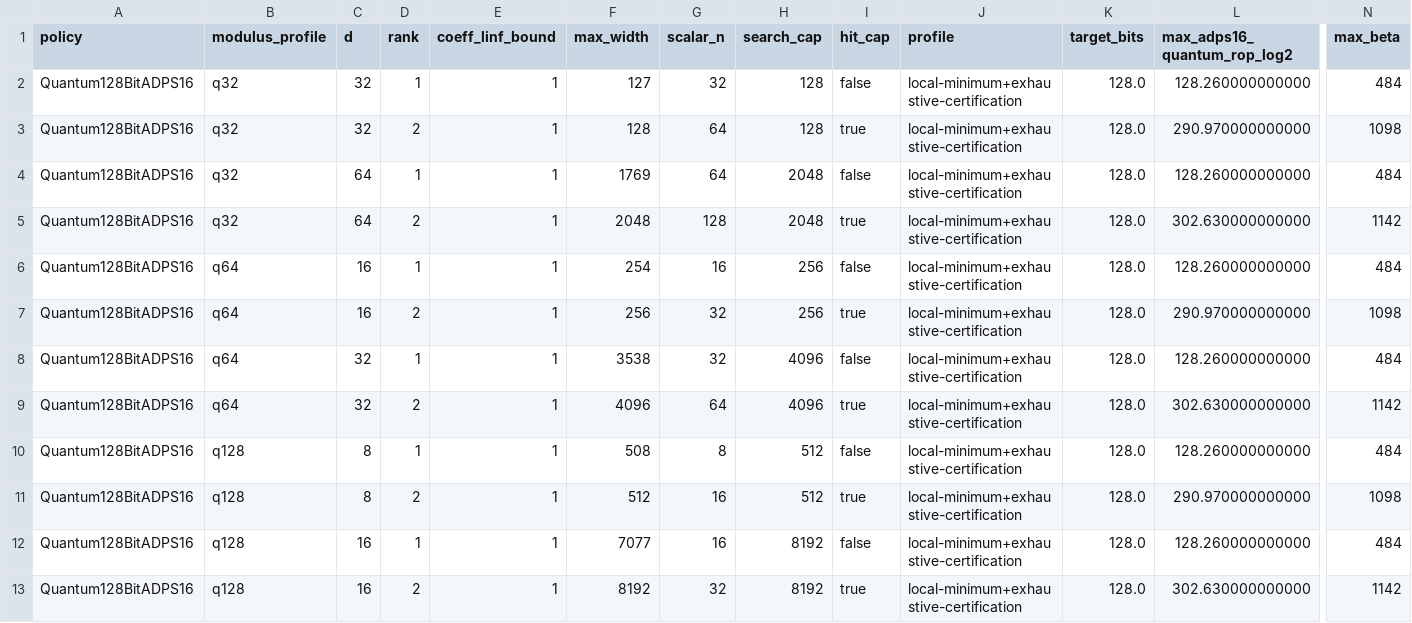
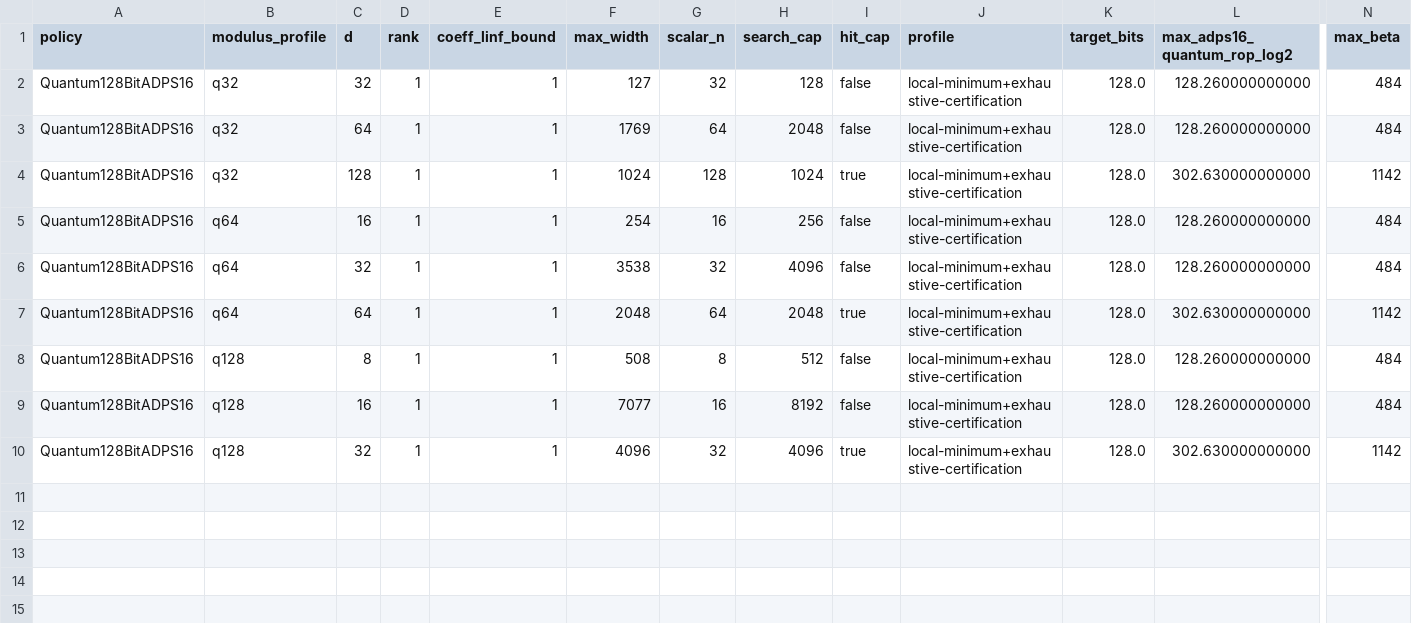
Before and after one commit to LayerZero-Labs/akita, a CSV file: scripts/sis_golden/compression_infinity_width_table.csv, drawn as a sheet; only a part is shown, gaps mark what is left out; removed rows and columns are numbered as before the commit, all else as after; rows hold the shown columns only; the diff names each change by its address in the sheet, - before the commit and + after, or states it on an @@ line.

Commit message:
feat(compression): use rank-one prefix caches
Warm exact compression matrix prefixes in isolated negacyclic-only single-flight slots so shadow commitments no longer pay for full setup envelopes or collide with cyclic-capable caches.

Move inputs over 8 KiB to a three-map rank-one ladder, certify the three new SIS cells, prune rank-two coverage, and update the diagnostic specification and regression suite.

```diff
--- a/scripts/sis_golden/compression_infinity_width_table.csv
+++ b/scripts/sis_golden/compression_infinity_width_table.csv
-row 3: Quantum128BitADPS16 | q32 | 32 | 2 | 1 | 128 | 64 | 128 | true | local-minimum+exhaustive-certification | 128.0 | 290.970000000000 | 1098
-C4 (d): 64
+C4 (d): 128
-D4 (rank): 2
+D4 (rank): 1
-F4 (max_width): 2048
+F4 (max_width): 1024
-H4 (search_cap): 2048
+H4 (search_cap): 1024
-row 7: Quantum128BitADPS16 | q64 | 16 | 2 | 1 | 256 | 32 | 256 | true | local-minimum+exhaustive-certification | 128.0 | 290.970000000000 | 1098
-C7 (d): 32
+C7 (d): 64
-D7 (rank): 2
+D7 (rank): 1
-F7 (max_width): 4096
+F7 (max_width): 2048
-H7 (search_cap): 4096
+H7 (search_cap): 2048
-row 11: Quantum128BitADPS16 | q128 | 8 | 2 | 1 | 512 | 16 | 512 | true | local-minimum+exhaustive-certification | 128.0 | 290.970000000000 | 1098
-C10 (d): 16
+C10 (d): 32
-D10 (rank): 2
+D10 (rank): 1
-F10 (max_width): 8192
+F10 (max_width): 4096
-H10 (search_cap): 8192
+H10 (search_cap): 4096
```
Also changed, not shown: 14 other files.
